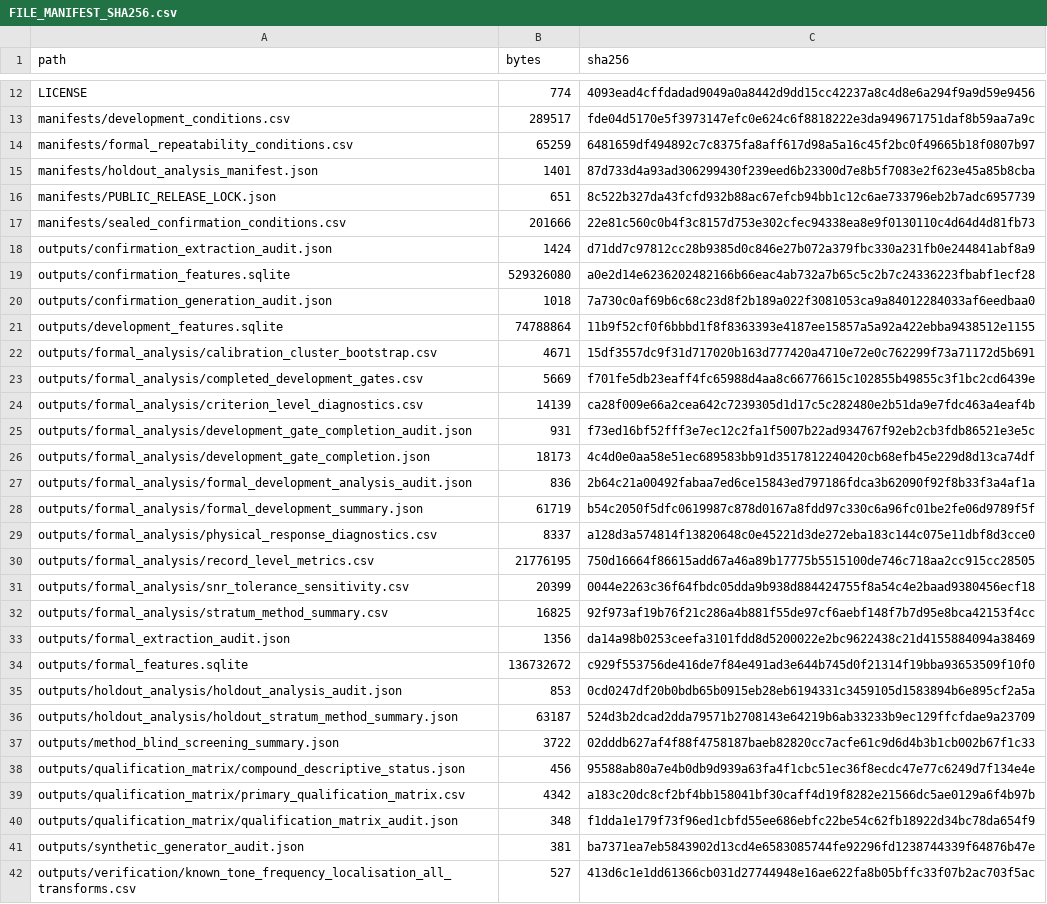
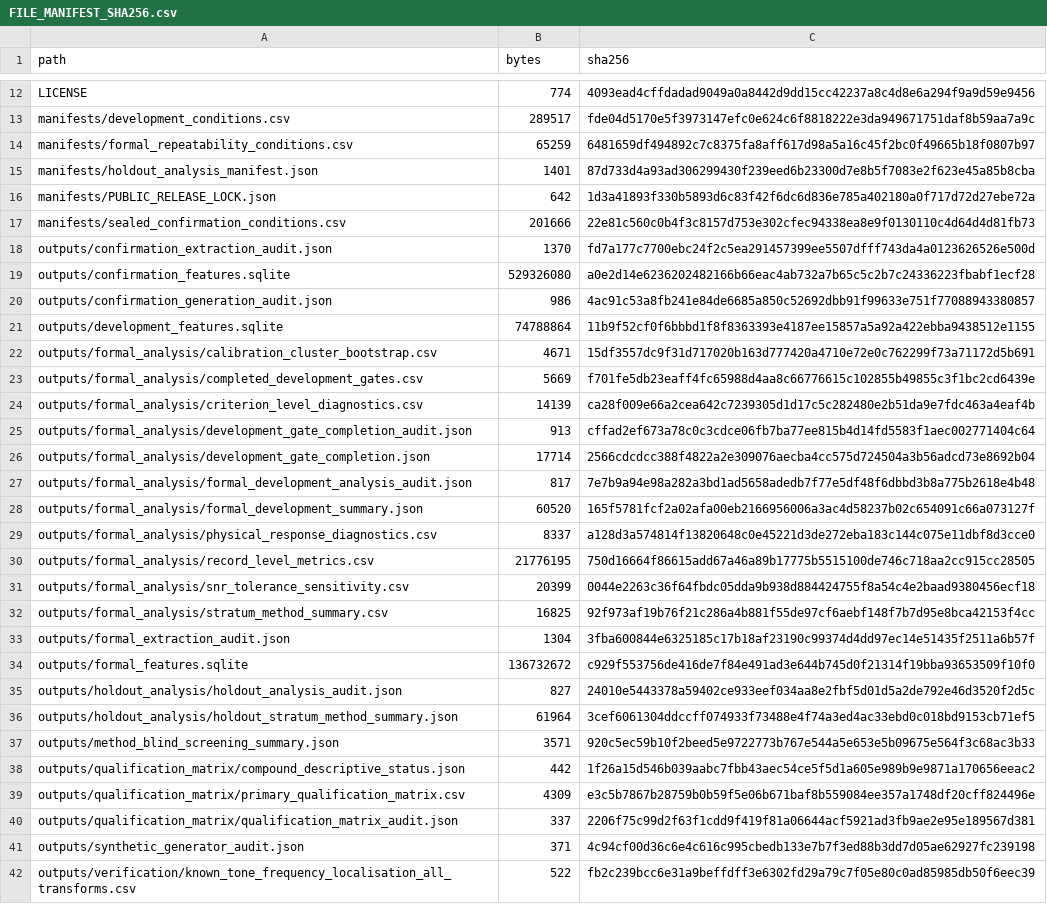
Before and after one commit to jnartey-prog/comparative_evaluation_PQD_1, a CSV file: FILE_MANIFEST_SHA256.csv, drawn as a sheet; only a part is shown, gaps mark what is left out; the diff covers the shown part only.

```diff
--- a/FILE_MANIFEST_SHA256.csv
+++ b/FILE_MANIFEST_SHA256.csv
@@ -15,7 +15,7 @@
 "manifests/holdout_analysis_manifest.json","1401","87d733d4a93ad306299430f239eed6b23300d7e8b5f7083e2f623e45a85b8cba"
-"manifests/PUBLIC_RELEASE_LOCK.json","651","8c522b327da43fcfd932b88ac67efcb94bb1c12c6ae733796eb2b7adc6957739"
+"manifests/PUBLIC_RELEASE_LOCK.json","642","1d3a41893f330b5893d6c83f42f6dc6d836e785a402180a0f717d72d27ebe72a"
 "manifests/sealed_confirmation_conditions.csv","201666","22e81c560c0b4f3c8157d753e302cfec94338ea8e9f0130110c4d64d4d81fb73"
-"outputs/confirmation_extraction_audit.json","1424","d71dd7c97812cc28b9385d0c846e27b072a379fbc330a231fb0e244841abf8a9"
+"outputs/confirmation_extraction_audit.json","1370","fd7a177c7700ebc24f2c5ea291457399ee5507dfff743da4a0123626526e500d"
 "outputs/confirmation_features.sqlite","529326080","a0e2d14e6236202482166b66eac4ab732a7b65c5c2b7c24336223fbabf1ecf28"
-"outputs/confirmation_generation_audit.json","1018","7a730c0af69b6c68c23d8f2b189a022f3081053ca9a84012284033af6eedbaa0"
+"outputs/confirmation_generation_audit.json","986","4ac91c53a8fb241e84de6685a850c52692dbb91f99633e751f77088943380857"
 "outputs/development_features.sqlite","74788864","11b9f52cf0f6bbbd1f8f8363393e4187ee15857a5a92a422ebba9438512e1155"
@@ -24,6 +24,6 @@
 "outputs/formal_analysis/criterion_level_diagnostics.csv","14139","ca28f009e66a2cea642c7239305d1d17c5c282480e2b51da9e7fdc463a4eaf4b"
-"outputs/formal_analysis/development_gate_completion_audit.json","931","f73ed16bf52fff3e7ec12c2fa1f5007b22ad934767f92eb2cb3fdb86521e3e5c"
-"outputs/formal_analysis/development_gate_completion.json","18173","4c4d0e0aa58e51ec689583bb91d3517812240420cb68efb45e229d8d13ca74df"
-"outputs/formal_analysis/formal_development_analysis_audit.json","836","2b64c21a00492fabaa7ed6ce15843ed797186fdca3b62090f92f8b33f3a4af1a"
-"outputs/formal_analysis/formal_development_summary.json","61719","b54c2050f5dfc0619987c878d0167a8fdd97c330c6a96fc01be2fe06d9789f5f"
+"outputs/formal_analysis/development_gate_completion_audit.json","913","cffad2ef673a78c0c3cdce06fb7ba77ee815b4d14fd5583f1aec002771404c64"
+"outputs/formal_analysis/development_gate_completion.json","17714","2566cdcdcc388f4822a2e309076aecba4cc575d724504a3b56adcd73e8692b04"
+"outputs/formal_analysis/formal_development_analysis_audit.json","817","7e7b9a94e98a282a3bd1ad5658adedb7f77e5df48f6dbbd3b8a775b2618e4b48"
+"outputs/formal_analysis/formal_development_summary.json","60520","165f5781fcf2a02afa00eb2166956006a3ac4d58237b02c654091c66a073127f"
 "outputs/formal_analysis/physical_response_diagnostics.csv","8337","a128d3a574814f13820648c0e45221d3de272eba183c144c075e11dbf8d3cce0"
@@ -32,11 +32,11 @@
 "outputs/formal_analysis/stratum_method_summary.csv","16825","92f973af19b76f21c286a4b881f55de97cf6aebf148f7b7d95e8bca42153f4cc"
-"outputs/formal_extraction_audit.json","1356","da14a98b0253ceefa3101fdd8d5200022e2bc9622438c21d4155884094a38469"
+"outputs/formal_extraction_audit.json","1304","3fba600844e6325185c17b18af23190c99374d4dd97ec14e51435f2511a6b57f"
 "outputs/formal_features.sqlite","136732672","c929f553756de416de7f84e491ad3e644b745d0f21314f19bba93653509f10f0"
-"outputs/holdout_analysis/holdout_analysis_audit.json","853","0cd0247df20b0bdb65b0915eb28eb6194331c3459105d1583894b6e895cf2a5a"
-"outputs/holdout_analysis/holdout_stratum_method_summary.json","63187","524d3b2dcad2dda79571b2708143e64219b6ab33233b9ec129ffcfdae9a23709"
-"outputs/method_blind_screening_summary.json","3722","02dddb627af4f88f4758187baeb82820cc7acfe61c9d6d4b3b1cb002b67f1c33"
-"outputs/qualification_matrix/compound_descriptive_status.json","456","95588ab80a7e4b0db9d939a63fa4f1cbc51ec36f8ecdc47e77c6249d7f134e4e"
-"outputs/qualification_matrix/primary_qualification_matrix.csv","4342","a183c20dc8cf2bf4bb158041bf30caff4d19f8282e21566dc5ae0129a6f4b97b"
-"outputs/qualification_matrix/qualification_matrix_audit.json","348","f1dda1e179f73f96ed1cbfd55ee686ebfc22be54c62fb18922d34bc78da654f9"
-"outputs/synthetic_generator_audit.json","381","ba7371ea7eb5843902d13cd4e6583085744fe92296fd1238744339f64876b47e"
-"outputs/verification/known_tone_frequency_localisation_all_transforms.csv","527","413d6c1e1dd61366cb031d27744948e16ae622fa8b05bffc33f07b2ac703f5ac"
+"outputs/holdout_analysis/holdout_analysis_audit.json","827","24010e5443378a59402ce933eef034aa8e2fbf5d01d5a2de792e46d3520f2d5c"
+"outputs/holdout_analysis/holdout_stratum_method_summary.json","61964","3cef6061304ddccff074933f73488e4f74a3ed4ac33ebd0c018bd9153cb71ef5"
+"outputs/method_blind_screening_summary.json","3571","920c5ec59b10f2beed5e9722773b767e544a5e653e5b09675e564f3c68ac3b33"
+"outputs/qualification_matrix/compound_descriptive_status.json","442","1f26a15d546b039aabc7fbb43aec54ce5f5d1a605e989b9e9871a170656eeac2"
+"outputs/qualification_matrix/primary_qualification_matrix.csv","4309","e3c5b7867b28759b0b59f5e06b671baf8b559084ee357a1748df20cff824496e"
+"outputs/qualification_matrix/qualification_matrix_audit.json","337","2206f75c99d2f63f1cdd9f419f81a06644acf5921ad3fb9ae2e95e189567d381"
+"outputs/synthetic_generator_audit.json","371","4c94cf00d36c6e4c616c995cbedb133e7b7f3ed88b3dd7d05ae62927fc239198"
+"outputs/verification/known_tone_frequency_localisation_all_transforms.csv","522","fb2c239bcc6e31a9beffdff3e6302fd29a79c7f05e80c0ad85985db50f6eec39"
```
Also changed, not shown: 1 added row and 18 edited cells elsewhere in this file, 5 other files.
